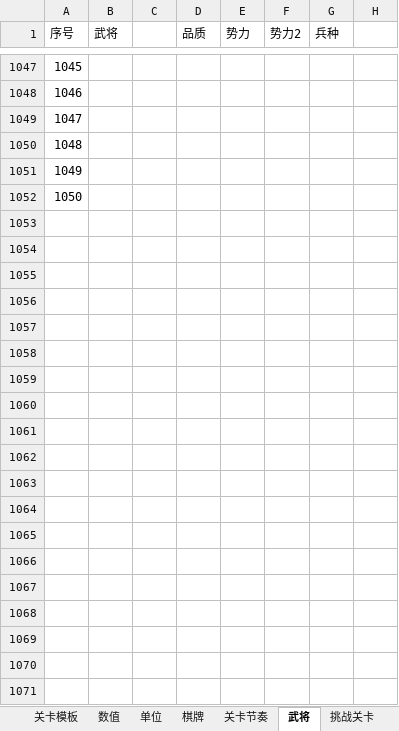
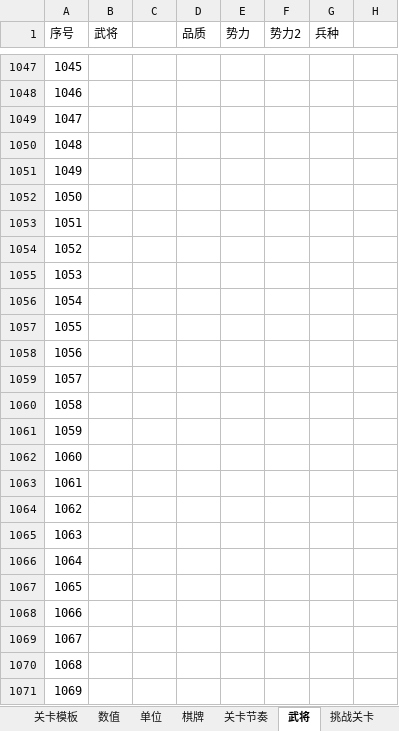
Before and after one commit to icefoxz/HeroScrollPj, an Excel workbook: 策划文档/【英雄绘卷】关卡设计.xlsx, sheet 武将, drawn as a sheet; only a part is shown, gaps mark what is left out; values as stored, in another font and other column widths than the file's, no borders; the diff covers the shown part only; the diff names each change by its address in the sheet, - before the commit and + after, or states it on an @@ line.

```diff
--- a/策划文档/【英雄绘卷】关卡设计.xlsx (sheet 武将)
+++ b/策划文档/【英雄绘卷】关卡设计.xlsx (sheet 武将)
+row 1053: 1051
+row 1054: 1052
+row 1055: 1053
+row 1056: 1054
+row 1057: 1055
+row 1058: 1056
+row 1059: 1057
+row 1060: 1058
+row 1061: 1059
+row 1062: 1060
+row 1063: 1061
+row 1064: 1062
+row 1065: 1063
+row 1066: 1064
+row 1067: 1065
+row 1068: 1066
+row 1069: 1067
+row 1070: 1068
+row 1071: 1069
```
Also changed, not shown: 108 added rows, 5 removed rows and 63 edited cells elsewhere in this sheet, sheet 13, sheet 挑战关卡, sheet 14, sheet 3, charts or pictures, 2 other files.
